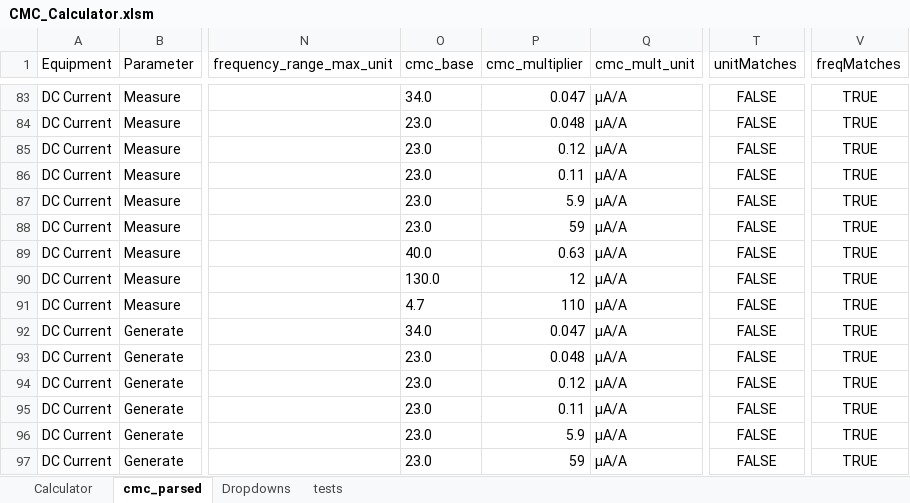
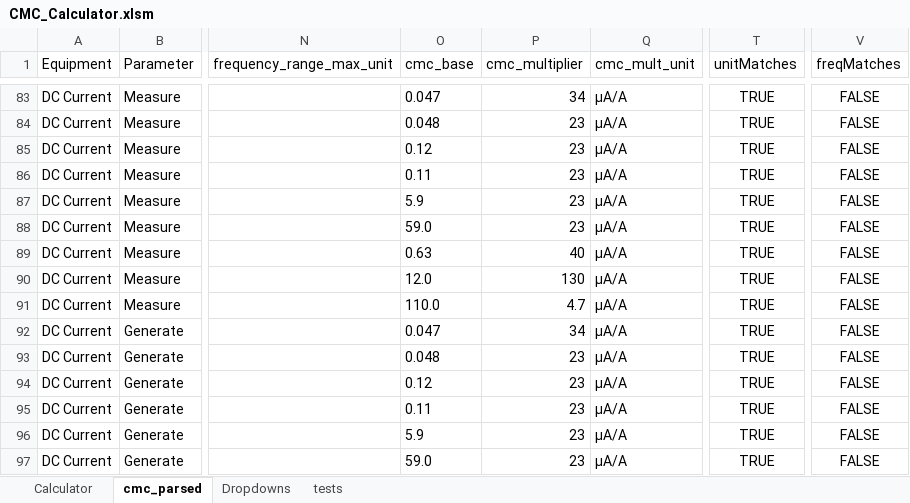
Before and after one commit to Johnson-Gage-Inspection-Inc/CMCs, an Excel workbook: CMC_Calculator.xlsm, sheet cmc_parsed, drawn as a sheet; only a part is shown, gaps mark what is left out; values as stored, in another font and other column widths than the file's, no borders; table styles not drawn; the diff covers the shown part only; the diff names each change by its address in the sheet, - before the commit and + after, or states it on an @@ line.

Commit message:
Refactor FindCMCValue function to improve unit conversion handling and support for percentage readings

```diff
--- a/CMC_Calculator.xlsm (sheet cmc_parsed)
+++ b/CMC_Calculator.xlsm (sheet cmc_parsed)
-O83 (cmc_base): 34.0
+O83 (cmc_base): 0.047
-P83 (cmc_multiplier): 0.047
+P83 (cmc_multiplier): 34
-T83:T97 (unitMatches): FALSE
+T83:T97 (unitMatches): TRUE
-V83:V97 (freqMatches): TRUE
+V83:V97 (freqMatches): FALSE
-O84 (cmc_base): 23.0
+O84 (cmc_base): 0.048
-P84 (cmc_multiplier): 0.048
+P84 (cmc_multiplier): 23
-O85 (cmc_base): 23.0
+O85 (cmc_base): 0.12
-P85 (cmc_multiplier): 0.12
+P85 (cmc_multiplier): 23
-O86 (cmc_base): 23.0
+O86 (cmc_base): 0.11
-P86 (cmc_multiplier): 0.11
+P86 (cmc_multiplier): 23
-O87 (cmc_base): 23.0
+O87 (cmc_base): 5.9
-P87 (cmc_multiplier): 5.9
+P87 (cmc_multiplier): 23
-O88 (cmc_base): 23.0
+O88 (cmc_base): 59.0
-P88 (cmc_multiplier): 59
+P88 (cmc_multiplier): 23
-O89 (cmc_base): 40.0
+O89 (cmc_base): 0.63
-P89 (cmc_multiplier): 0.63
+P89 (cmc_multiplier): 40
-O90 (cmc_base): 130.0
+O90 (cmc_base): 12.0
-P90 (cmc_multiplier): 12
+P90 (cmc_multiplier): 130
-O91 (cmc_base): 4.7
+O91 (cmc_base): 110.0
-P91 (cmc_multiplier): 110
+P91 (cmc_multiplier): 4.7
-O92 (cmc_base): 34.0
+O92 (cmc_base): 0.047
-P92 (cmc_multiplier): 0.047
+P92 (cmc_multiplier): 34
-O93 (cmc_base): 23.0
+O93 (cmc_base): 0.048
-P93 (cmc_multiplier): 0.048
+P93 (cmc_multiplier): 23
-O94 (cmc_base): 23.0
+O94 (cmc_base): 0.12
-P94 (cmc_multiplier): 0.12
+P94 (cmc_multiplier): 23
-O95 (cmc_base): 23.0
+O95 (cmc_base): 0.11
-P95 (cmc_multiplier): 0.11
+P95 (cmc_multiplier): 23
-O96 (cmc_base): 23.0
+O96 (cmc_base): 5.9
-P96 (cmc_multiplier): 5.9
+P96 (cmc_multiplier): 23
-O97 (cmc_base): 23.0
+O97 (cmc_base): 59.0
-P97 (cmc_multiplier): 59
+P97 (cmc_multiplier): 23
```
Also changed, not shown: 1935 edited cells elsewhere in this sheet, sheet Calculator, sheet tests, sheet Dropdowns, hidden cells.
